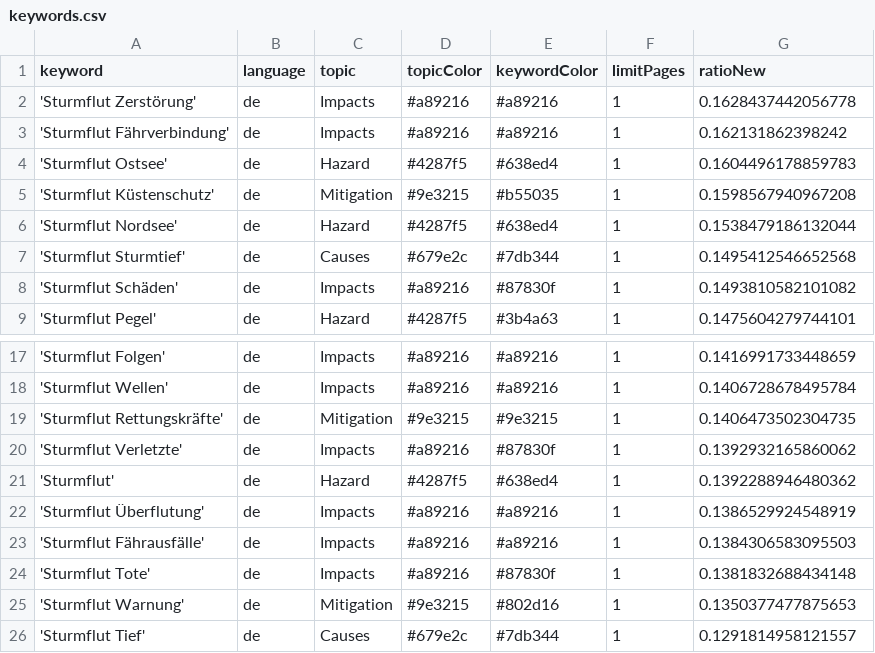
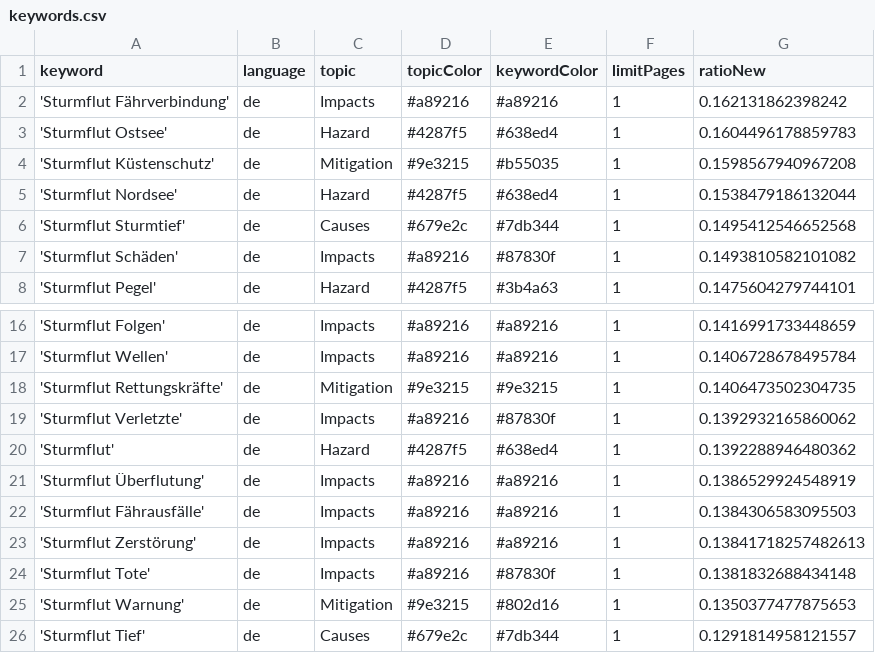
Before and after one commit to MomoMusic/winterIsComing2, a CSV file: keywords.csv, drawn as a sheet; only a part is shown, gaps mark what is left out; removed rows and columns are numbered as before the commit, all else as after; the diff names each change by its address in the sheet, - before the commit and + after, or states it on an @@ line.

Commit message:
Commit from GitHub Actions (harvest:0.0)

```diff
--- a/keywords.csv
+++ b/keywords.csv
-row 2: 'Sturmflut Zerstörung' | de | Impacts | #a89216 | #a89216 | 1 | 0.1628437442056778
+row 23: 'Sturmflut Zerstörung' | de | Impacts | #a89216 | #a89216 | 1 | 0.13841718257482613
```
